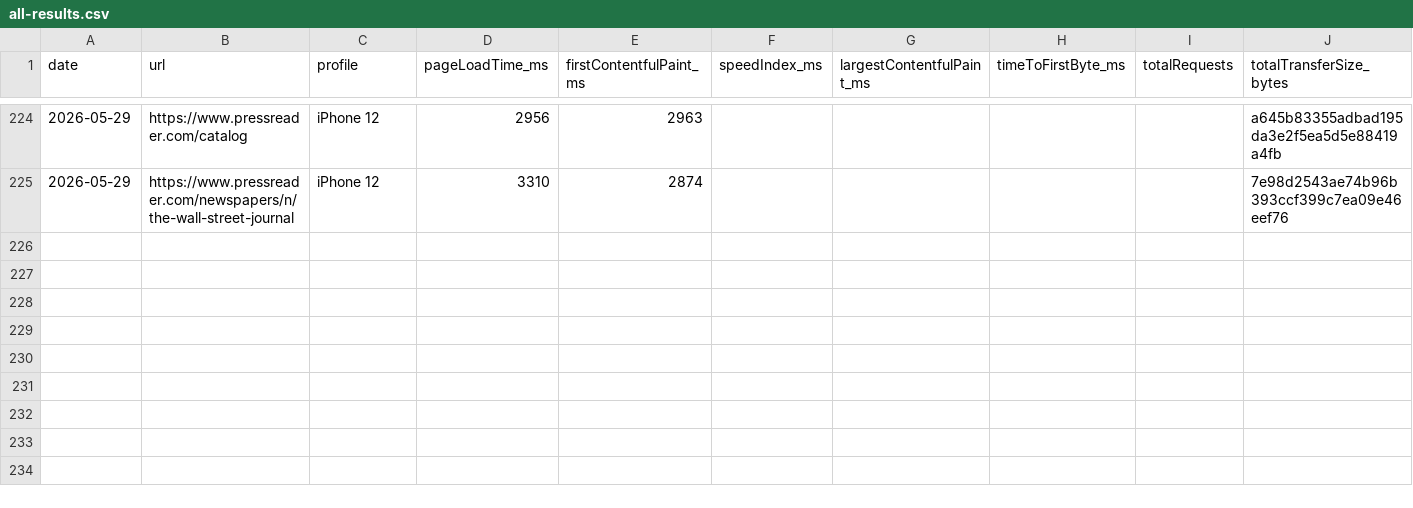
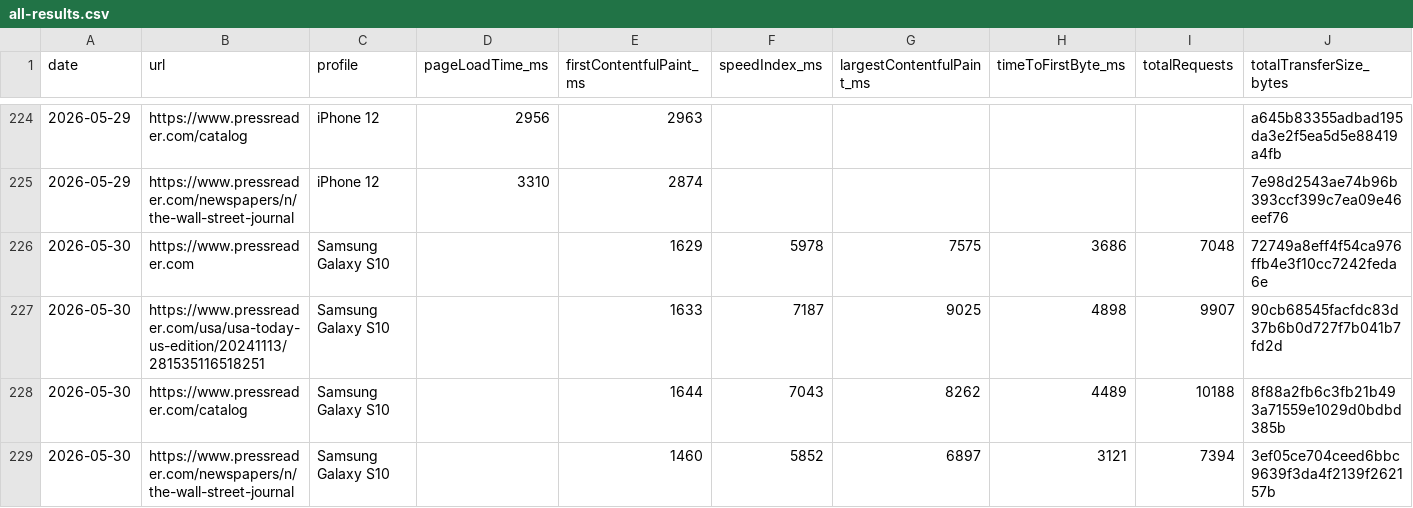
Before and after one commit to moe-auda/browser-stack, a CSV file: results/all-results.csv, drawn as a sheet; only a part is shown, gaps mark what is left out; rows hold the shown columns only; the diff names each change by its address in the sheet, - before the commit and + after, or states it on an @@ line.

```diff
--- a/results/all-results.csv
+++ b/results/all-results.csv
+row 226: 2026-05-30 | https://www.pressreader.com | Samsung Galaxy S10 |  | 1629 | 5978 | 7575 | 3686 | 7048 | 72749a8eff4f54ca976ffb4e3f10cc7242feda6e
+row 227: 2026-05-30 | https://www.pressreader.com/usa/usa-today-us-edition/20241113/281535116518251 | Samsung Galaxy S10 |  | 1633 | 7187 | 9025 | 4898 | 9907 | 90cb68545facfdc83d37b6b0d727f7b041b7fd2d
+row 228: 2026-05-30 | https://www.pressreader.com/catalog | Samsung Galaxy S10 |  | 1644 | 7043 | 8262 | 4489 | 10188 | 8f88a2fb6c3fb21b493a71559e1029d0bdbd385b
+row 229: 2026-05-30 | https://www.pressreader.com/newspapers/n/the-wall-street-journal | Samsung Galaxy S10 |  | 1460 | 5852 | 6897 | 3121 | 7394 | 3ef05ce704ceed6bbc9639f3da4f2139f262157b
```
Also changed, not shown: 2 other files.
